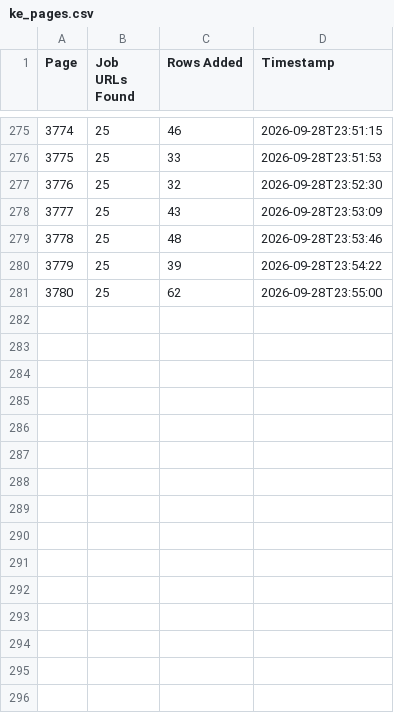
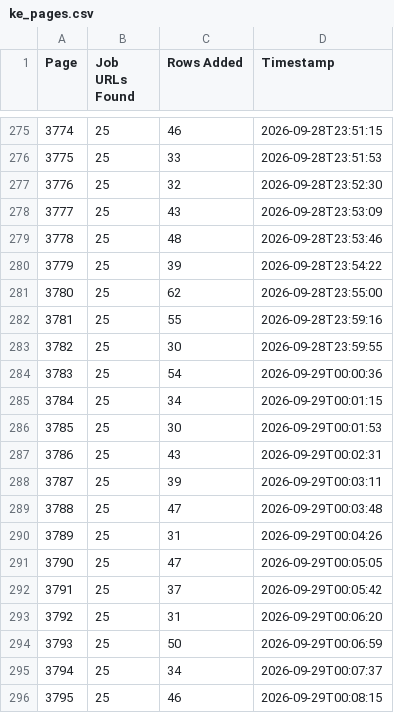
Before and after one commit to liliankason/ke-3501-4000, a CSV file: ke_pages.csv, drawn as a sheet; only a part is shown, gaps mark what is left out; the diff names each change by its address in the sheet, - before the commit and + after, or states it on an @@ line.

```diff
--- a/ke_pages.csv
+++ b/ke_pages.csv
+row 282: 3781 | 25 | 55 | 2026-09-28T23:59:16
+row 283: 3782 | 25 | 30 | 2026-09-28T23:59:55
+row 284: 3783 | 25 | 54 | 2026-09-29T00:00:36
+row 285: 3784 | 25 | 34 | 2026-09-29T00:01:15
+row 286: 3785 | 25 | 30 | 2026-09-29T00:01:53
+row 287: 3786 | 25 | 43 | 2026-09-29T00:02:31
+row 288: 3787 | 25 | 39 | 2026-09-29T00:03:11
+row 289: 3788 | 25 | 47 | 2026-09-29T00:03:48
+row 290: 3789 | 25 | 31 | 2026-09-29T00:04:26
+row 291: 3790 | 25 | 47 | 2026-09-29T00:05:05
+row 292: 3791 | 25 | 37 | 2026-09-29T00:05:42
+row 293: 3792 | 25 | 31 | 2026-09-29T00:06:20
+row 294: 3793 | 25 | 50 | 2026-09-29T00:06:59
+row 295: 3794 | 25 | 34 | 2026-09-29T00:07:37
+row 296: 3795 | 25 | 46 | 2026-09-29T00:08:15
```
Also changed, not shown: 1 other file.
